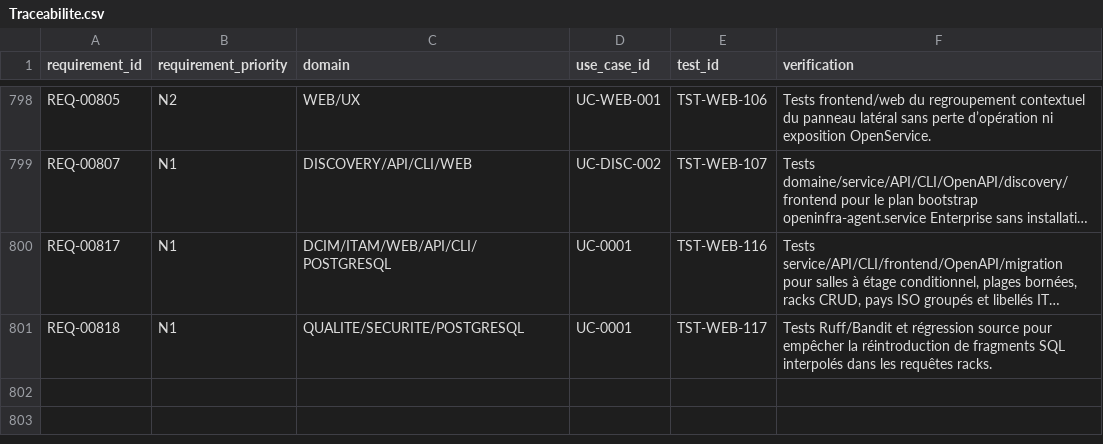
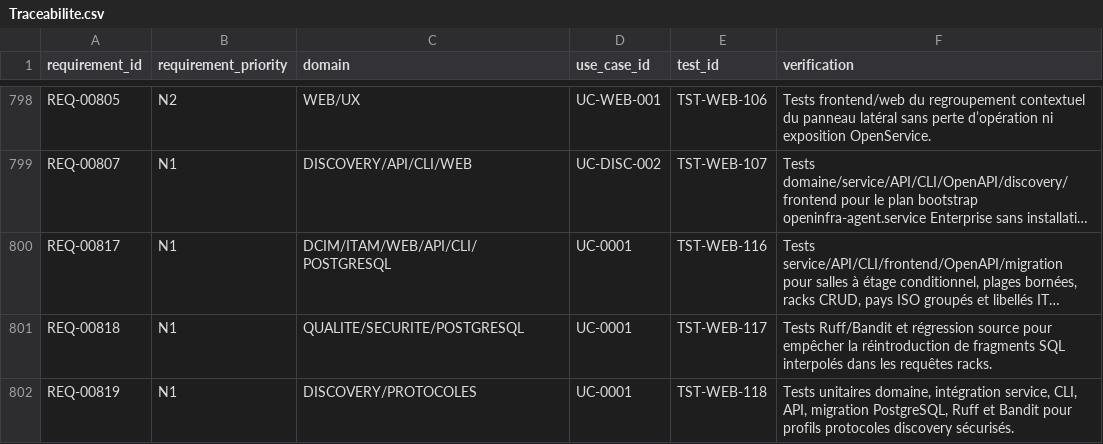
Before and after one commit to irivengroup/openinfra, a CSV file: docs/specifications/OpenInfra-CDC-SFG-STG-v4.8.1/11-Matrices/Traceabilite.csv, drawn as a sheet; only a part is shown, gaps mark what is left out; long unchanged cells end in …; the diff names each change by its address in the sheet, - before the commit and + after, or states it on an @@ line.

```diff
--- a/docs/specifications/OpenInfra-CDC-SFG-STG-v4.8.1/11-Matrices/Traceabilite.csv
+++ b/docs/specifications/OpenInfra-CDC-SFG-STG-v4.8.1/11-Matrices/Traceabilite.csv
+row 802: REQ-00819 | N1 | DISCOVERY/PROTOCOLES | UC-0001 | TST-WEB-118 | Tests unitaires domaine, intégration service, CLI, API, migration PostgreSQL, Ruff et Bandit pour profils protocoles discovery sécurisés.
```
Also changed, not shown: docs/specifications/OpenInfra-CDC-SFG-STG-v4.8.1/11-Matrices/Exigences.csv, docs/specifications/OpenInfra-CDC-SFG-STG-v4.8.1/11-Matrices/Tests.csv, 37 other files.
